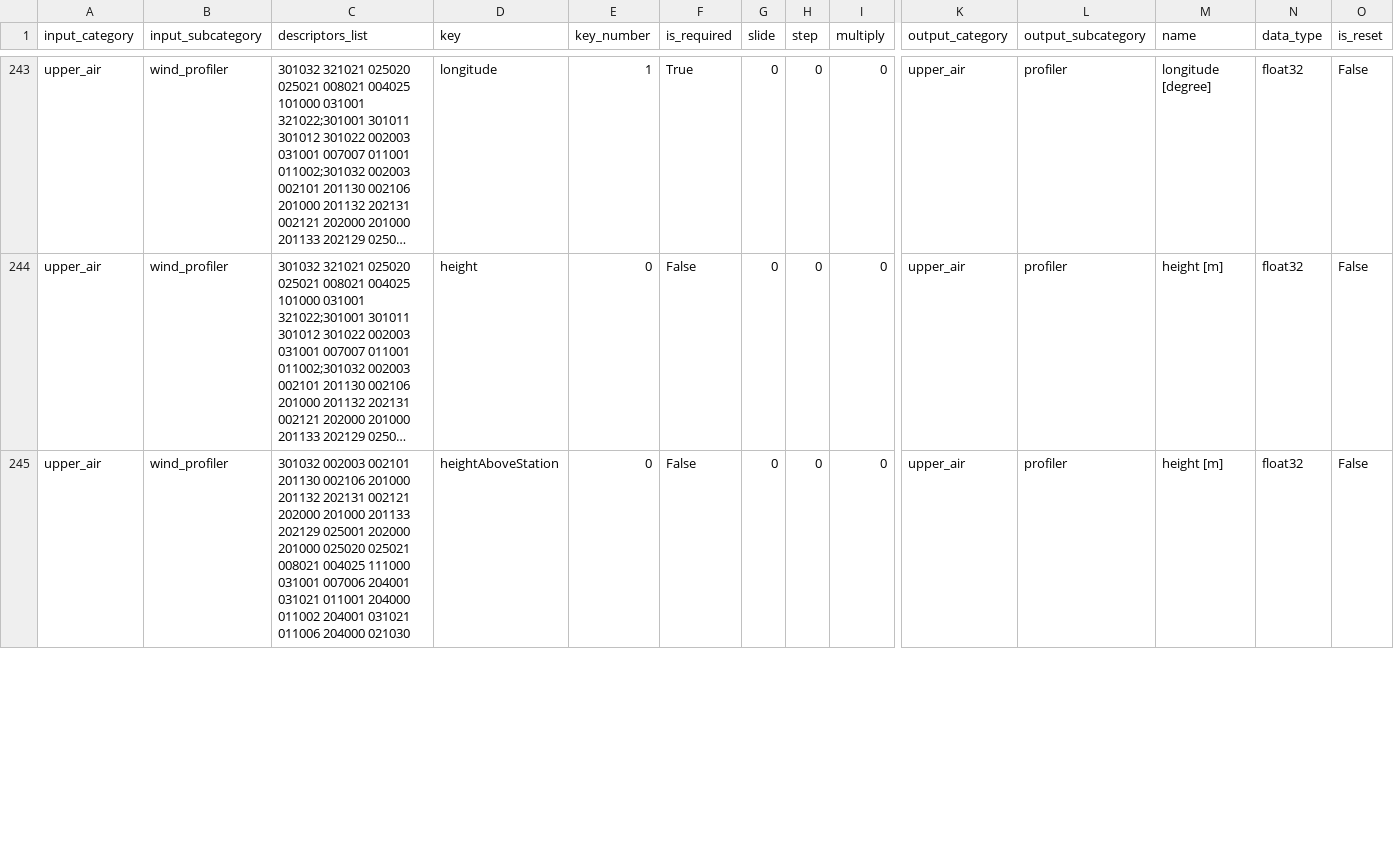
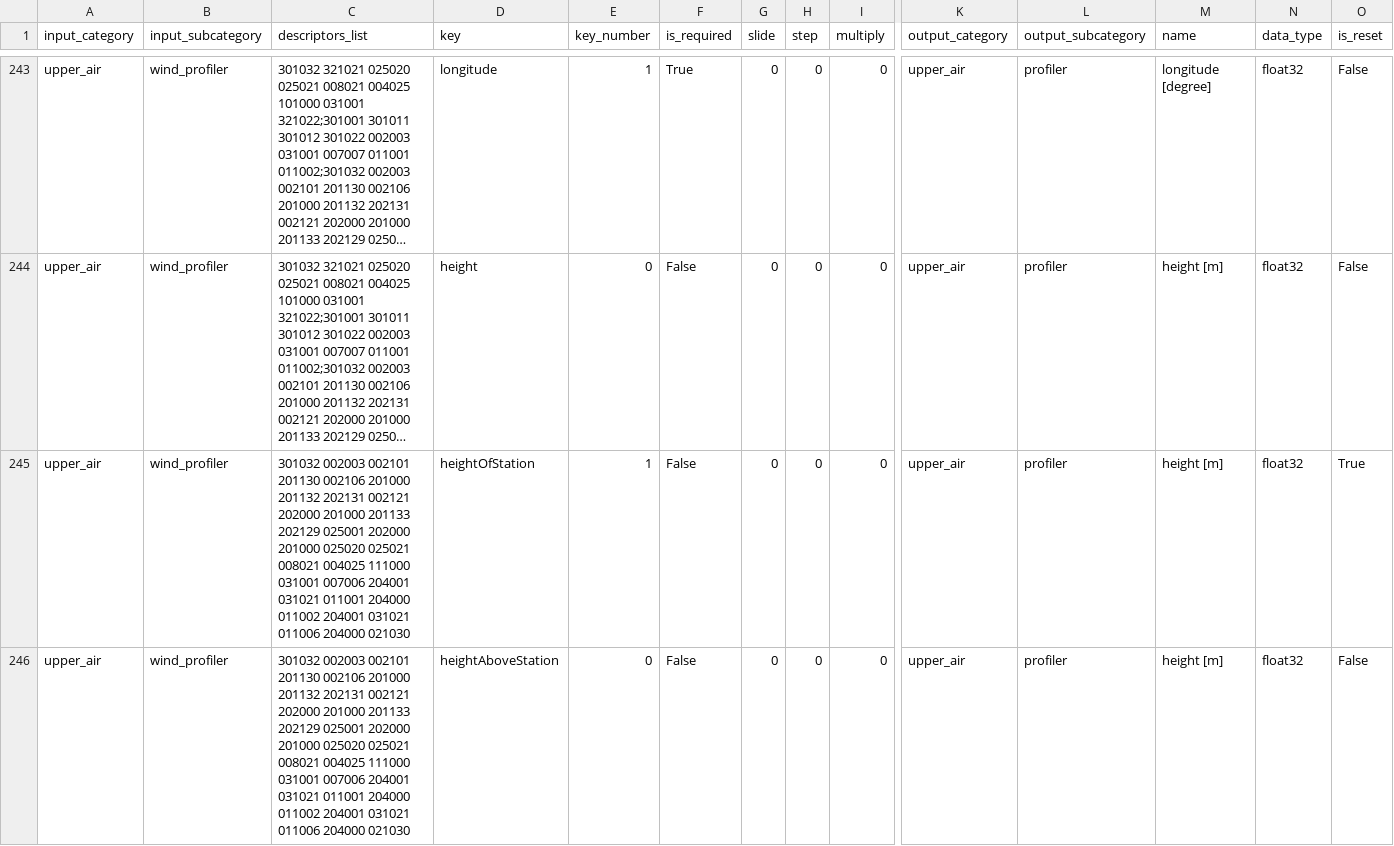
Before and after one commit to public-tatsuya-noyori/meteorological_preprocessor, a CSV file: src/meteorological_preprocessor/conf_bufr_to_arrow.csv, drawn as a sheet; only a part is shown, gaps mark what is left out; long unchanged cells end in …; rows hold the shown columns only; the diff covers the shown part only; the diff names each change by its address in the sheet, - before the commit and + after, or states it on an @@ line.

```diff
--- a/src/meteorological_preprocessor/conf_bufr_to_arrow.csv
+++ b/src/meteorological_preprocessor/conf_bufr_to_arrow.csv
+row 245: upper_air | wind_profiler | 301032 002003 002101 201130 002106 201000 201132 202131 002121 202000 201000 201133 202129 025001 202000 201000 025020 025021 008021 004025 111000 031001 007006 204001 031021 011001 204000 011002 204001 031021 011006 204000 021030 | heightOfStation | 1 | False | 0 | 0 | 0 | upper_air | profiler | height [m] | float32 | True
```
Also changed, not shown: 1 added row, 2 removed rows and 4 edited cells elsewhere in this file, 1 other file.
